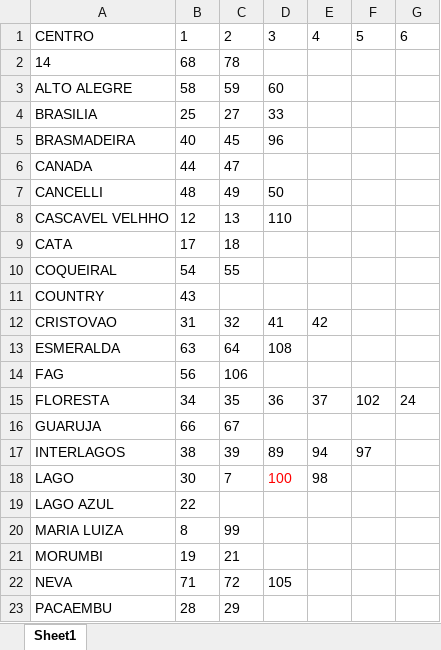
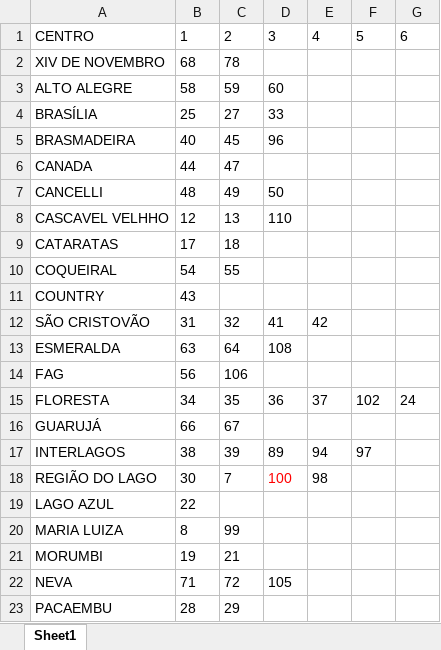
Before and after one commit to brunomaion/MapPython-Cascavel-PR, an Excel workbook: juntarGeo.xlsx, sheet Sheet1, drawn as a sheet; only a part is shown; values as stored, in another font and other column widths than the file's, no borders; the diff covers the shown part only; the diff names each change by its address in the sheet, - before the commit and + after, or states it on an @@ line.

```diff
--- a/juntarGeo.xlsx (sheet Sheet1)
+++ b/juntarGeo.xlsx (sheet Sheet1)
-A2: 14
+A2: XIV DE NOVEMBRO
-A4: BRASILIA
+A4: BRASÍLIA
-A9: CATA
+A9: CATARATAS
-A12: CRISTOVAO
+A12: SÃO CRISTOVÃO
-A16: GUARUJA
+A16: GUARUJÁ
-A18: LAGO
+A18: REGIÃO DO LAGO
```
Also changed, not shown: 7 edited cells elsewhere in this sheet, 56 other files.
